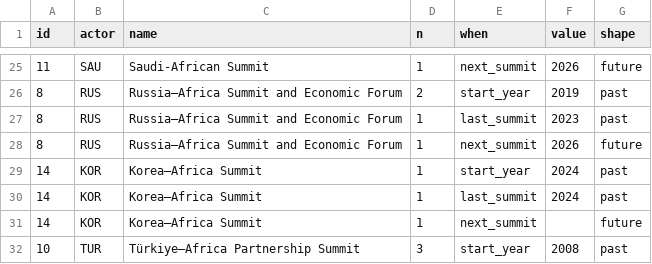
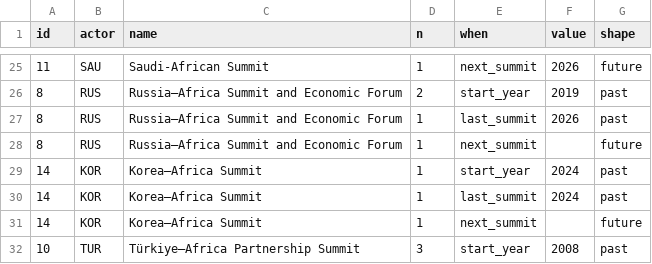
Before and after one commit to euissR/analysis_2026_05-Actors-in-the-MEA, a CSV file: data/dipl_4_sum_AF.csv, drawn as a sheet; only a part is shown, gaps mark what is left out.

```diff
--- a/data/dipl_4_sum_AF.csv
+++ b/data/dipl_4_sum_AF.csv
@@ -26,4 +26,4 @@ id,actor,name,n,when,value,shape
 8,RUS,Russia–Africa Summit and Economic Forum,2,start_year,2019,past
-8,RUS,Russia–Africa Summit and Economic Forum,1,last_summit,2023,past
-8,RUS,Russia–Africa Summit and Economic Forum,1,next_summit,2026,future
+8,RUS,Russia–Africa Summit and Economic Forum,1,last_summit,2026,past
+8,RUS,Russia–Africa Summit and Economic Forum,1,next_summit,,future
 14,KOR,Korea–Africa Summit,1,start_year,2024,past
```
Also changed, not shown: 3 other files.
